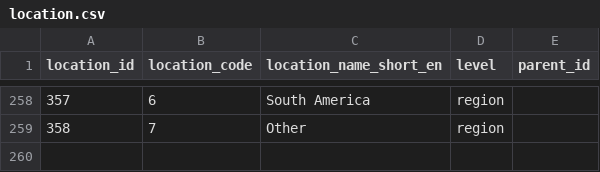
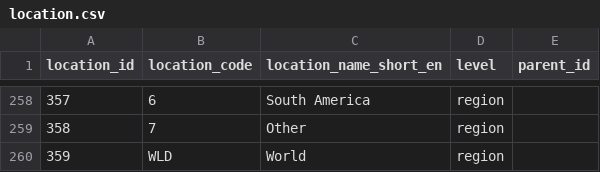
Before and after one commit to TeamGreenWave/capstone_project, a CSV file: data/location.csv, drawn as a sheet; only a part is shown, gaps mark what is left out.

Commit message:
Added World to Locations Table with WLD as ISO Code

```diff
--- a/data/location.csv
+++ b/data/location.csv
@@ -259 +259,2 @@ location_id,location_code,location_name_short_en,level,parent_id
 358,7,Other,region,
+359,WLD,World,region,
```
Also changed, not shown: 2 other files.
